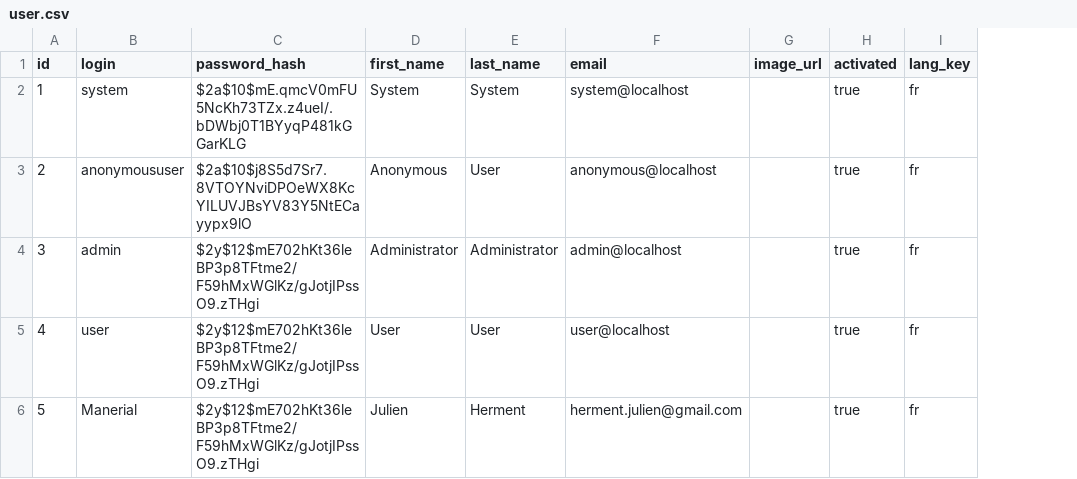
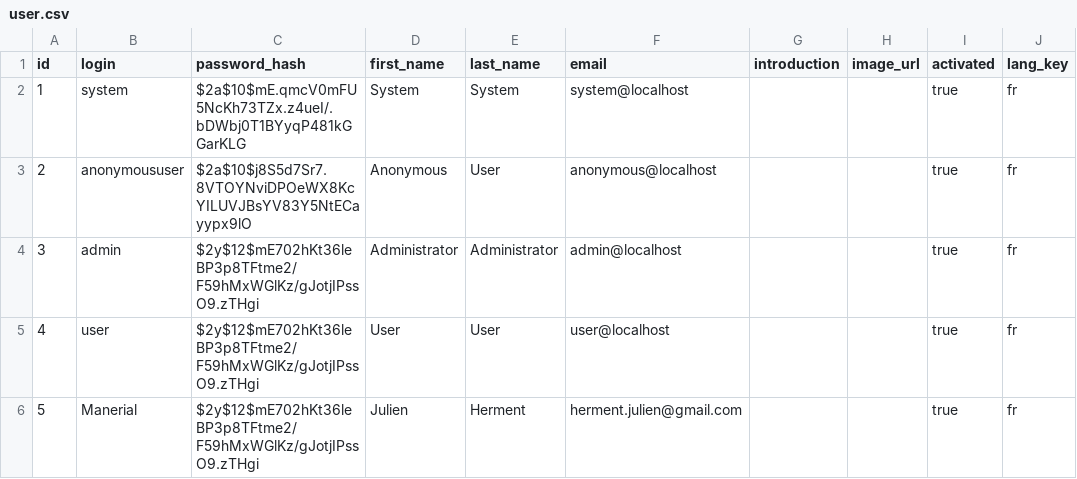
Before and after one commit to Manerial/story_jhipster, a CSV file: src/main/resources/config/liquibase/data/user.csv, drawn as a sheet; only a part is shown; the diff names each change by its address in the sheet, - before the commit and + after, or states it on an @@ line.

```diff
--- a/src/main/resources/config/liquibase/data/user.csv
+++ b/src/main/resources/config/liquibase/data/user.csv
+column G (introduction), empty
```
Also changed, not shown: 18 other files.
